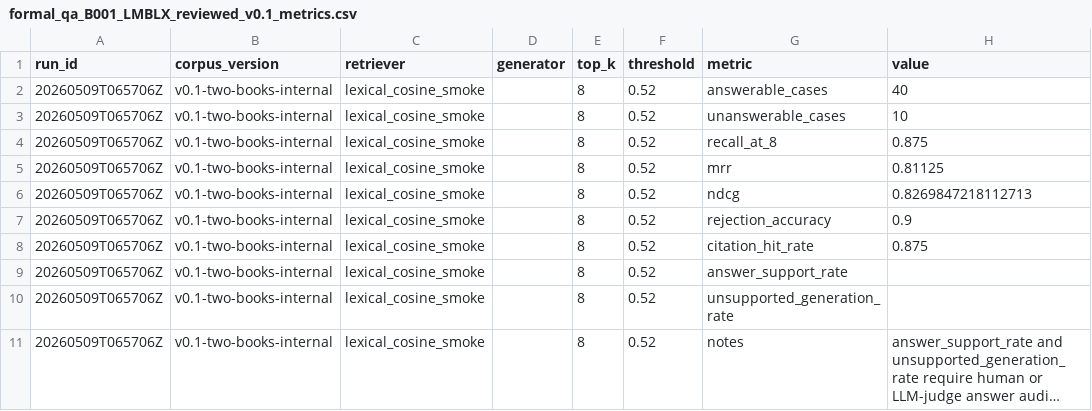
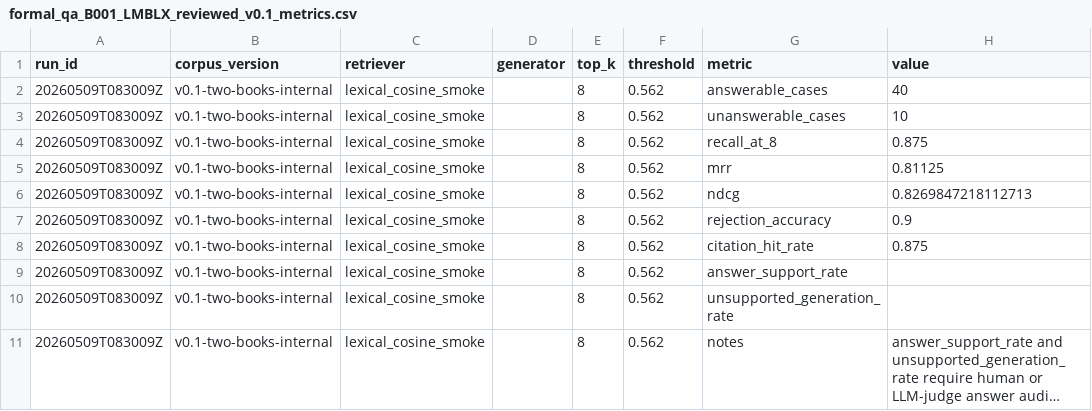
Before and after one commit to rykinn97/ForestryLLM, a CSV file: paper/tables/formal_qa_B001_LMBLX_reviewed_v0.1_metrics.csv, drawn as a sheet; long unchanged cells end in …; the diff names each change by its address in the sheet, - before the commit and + after, or states it on an @@ line.

```diff
--- a/paper/tables/formal_qa_B001_LMBLX_reviewed_v0.1_metrics.csv
+++ b/paper/tables/formal_qa_B001_LMBLX_reviewed_v0.1_metrics.csv
-A2:A11 (run_id): 20260509T065706Z
+A2:A11 (run_id): 20260509T083009Z
-F2:F11 (threshold): 0.52
+F2:F11 (threshold): 0.562
```
Also changed, not shown: 6 other files.
